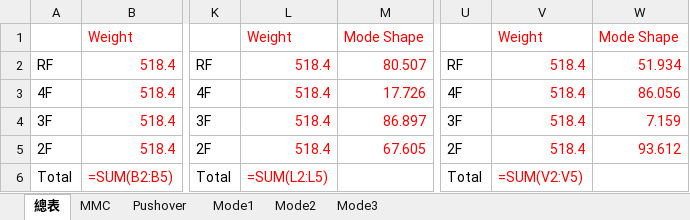
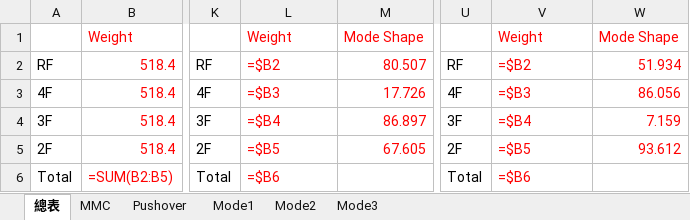
Before and after one commit to skyran1278/thesis, an Excel workbook: Models/PF M.xlsx, sheet 總表, drawn as a sheet; only a part is shown, gaps mark what is left out; values as stored, in another font and other column widths than the file's, no borders; formulas are shown in place of their values; the diff names each change by its address in the sheet, - before the commit and + after, or states it on an @@ line.

```diff
--- a/Models/PF M.xlsx (sheet 總表)
+++ b/Models/PF M.xlsx (sheet 總表)
-L2: 518.4
+L2: =$B2
-V2: 518.4
+V2: =$B2
-L3: 518.4
+L3: =$B3
-V3: 518.4
+V3: =$B3
-L4: 518.4
+L4: =$B4
-V4: 518.4
+V4: =$B4
-L5: 518.4
+L5: =$B5
-V5: 518.4
+V5: =$B5
-L6: =SUM(L2:L5)
+L6: =$B6
-V6: =SUM(V2:V5)
+V6: =$B6
```
Also changed, not shown: 27 other files.
